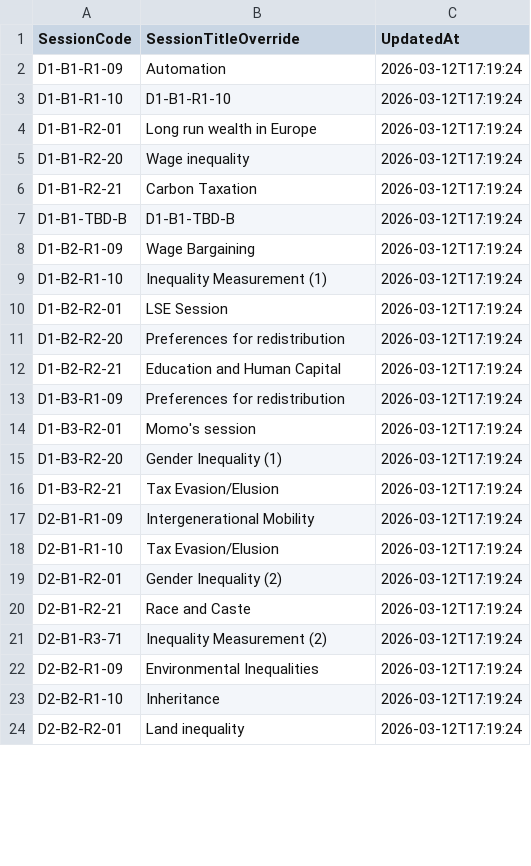
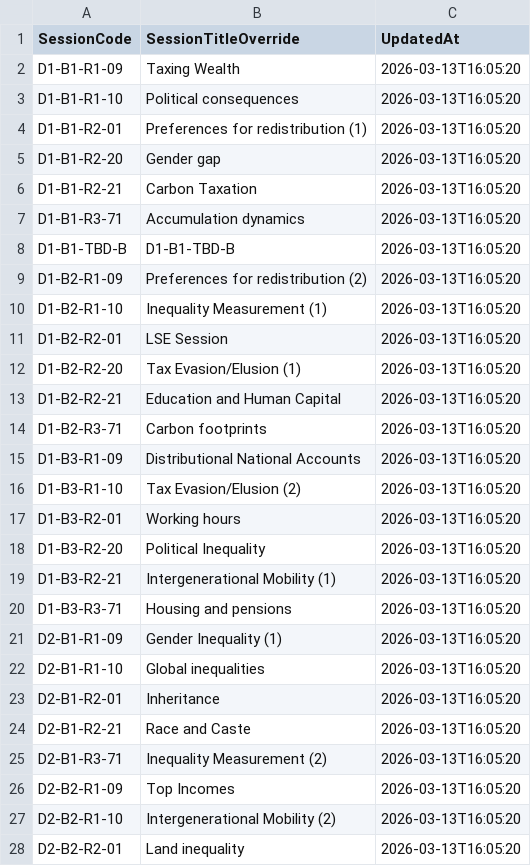
Before and after one commit to ignacio-flores/conference-studio, a CSV file: wic_app/state/session_name_overrides.csv, drawn as a sheet; only a part is shown; the diff covers the shown part only.

```diff
--- a/wic_app/state/session_name_overrides.csv
+++ b/wic_app/state/session_name_overrides.csv
@@ -1,24 +1,28 @@
 SessionCode,SessionTitleOverride,UpdatedAt
-D1-B1-R1-09,Automation,2026-03-12T17:19:24
-D1-B1-R1-10,D1-B1-R1-10,2026-03-12T17:19:24
-D1-B1-R2-01,Long run wealth in Europe,2026-03-12T17:19:24
-D1-B1-R2-20,Wage inequality,2026-03-12T17:19:24
-D1-B1-R2-21,Carbon Taxation,2026-03-12T17:19:24
-D1-B1-TBD-B,D1-B1-TBD-B,2026-03-12T17:19:24
-D1-B2-R1-09,Wage Bargaining,2026-03-12T17:19:24
-D1-B2-R1-10,Inequality Measurement (1),2026-03-12T17:19:24
-D1-B2-R2-01,LSE Session,2026-03-12T17:19:24
-D1-B2-R2-20,Preferences for redistribution,2026-03-12T17:19:24
-D1-B2-R2-21,Education and Human Capital,2026-03-12T17:19:24
-D1-B3-R1-09,Preferences for redistribution,2026-03-12T17:19:24
-D1-B3-R2-01,Momo's session,2026-03-12T17:19:24
-D1-B3-R2-20,Gender Inequality (1),2026-03-12T17:19:24
-D1-B3-R2-21,Tax Evasion/Elusion,2026-03-12T17:19:24
-D2-B1-R1-09,Intergenerational Mobility,2026-03-12T17:19:24
-D2-B1-R1-10,Tax Evasion/Elusion,2026-03-12T17:19:24
-D2-B1-R2-01,Gender Inequality (2),2026-03-12T17:19:24
-D2-B1-R2-21,Race and Caste,2026-03-12T17:19:24
-D2-B1-R3-71,Inequality Measurement (2),2026-03-12T17:19:24
-D2-B2-R1-09,Environmental Inequalities,2026-03-12T17:19:24
-D2-B2-R1-10,Inheritance,2026-03-12T17:19:24
-D2-B2-R2-01,Land inequality,2026-03-12T17:19:24
+D1-B1-R1-09,Taxing Wealth,2026-03-13T16:05:20
+D1-B1-R1-10,Political consequences,2026-03-13T16:05:20
+D1-B1-R2-01,Preferences for redistribution (1),2026-03-13T16:05:20
+D1-B1-R2-20,Gender gap,2026-03-13T16:05:20
+D1-B1-R2-21,Carbon Taxation,2026-03-13T16:05:20
+D1-B1-R3-71,Accumulation dynamics,2026-03-13T16:05:20
+D1-B1-TBD-B,D1-B1-TBD-B,2026-03-13T16:05:20
+D1-B2-R1-09,Preferences for redistribution (2),2026-03-13T16:05:20
+D1-B2-R1-10,Inequality Measurement (1),2026-03-13T16:05:20
+D1-B2-R2-01,LSE Session,2026-03-13T16:05:20
+D1-B2-R2-20,Tax Evasion/Elusion (1),2026-03-13T16:05:20
+D1-B2-R2-21,Education and Human Capital,2026-03-13T16:05:20
+D1-B2-R3-71,Carbon footprints,2026-03-13T16:05:20
+D1-B3-R1-09,Distributional National Accounts,2026-03-13T16:05:20
+D1-B3-R1-10,Tax Evasion/Elusion (2),2026-03-13T16:05:20
+D1-B3-R2-01,Working hours,2026-03-13T16:05:20
+D1-B3-R2-20,Political Inequality,2026-03-13T16:05:20
+D1-B3-R2-21,Intergenerational Mobility (1),2026-03-13T16:05:20
+D1-B3-R3-71,Housing and pensions,2026-03-13T16:05:20
+D2-B1-R1-09,Gender Inequality (1),2026-03-13T16:05:20
+D2-B1-R1-10,Global inequalities,2026-03-13T16:05:20
+D2-B1-R2-01,Inheritance,2026-03-13T16:05:20
+D2-B1-R2-21,Race and Caste,2026-03-13T16:05:20
+D2-B1-R3-71,Inequality Measurement (2),2026-03-13T16:05:20
+D2-B2-R1-09,Top Incomes,2026-03-13T16:05:20
+D2-B2-R1-10,Intergenerational Mobility (2),2026-03-13T16:05:20
+D2-B2-R2-01,Land inequality,2026-03-13T16:05:20
```
Also changed, not shown: 4 added rows, 5 removed rows and 29 edited cells elsewhere in this file, wic_app/state/paper_metadata_overrides.csv, wic_app/state/paper_placements.csv, 18 other files.
